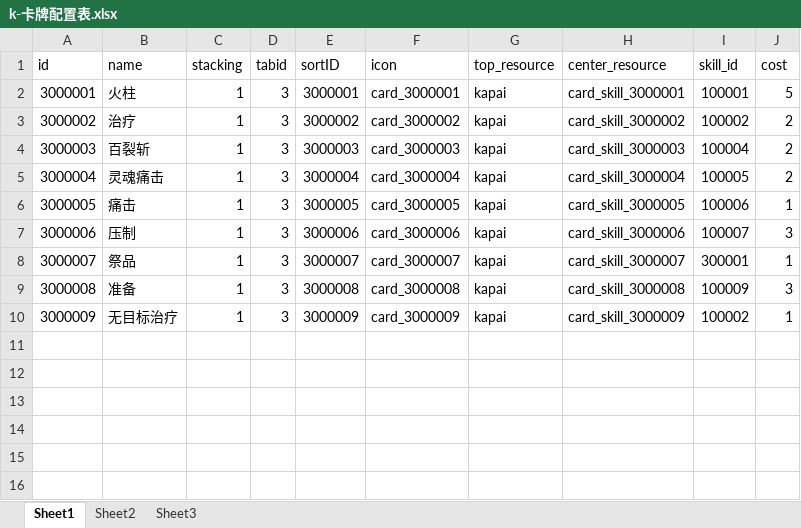
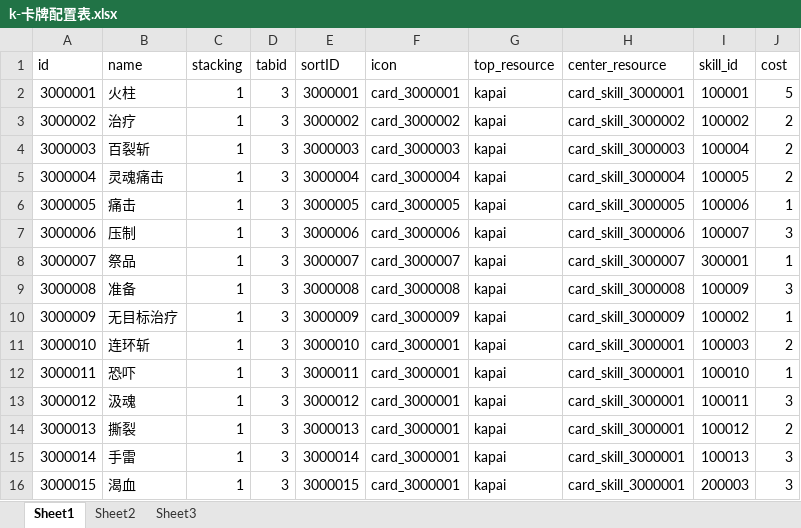
Before and after one commit to a1321253646/ourGame, an Excel workbook: other/配置表/k-卡牌配置表.xlsx, sheet Sheet1, drawn as a sheet; values as stored, in another font and other column widths than the file's, no borders; the diff names each change by its address in the sheet, - before the commit and + after, or states it on an @@ line.

```diff
--- a/other/配置表/k-卡牌配置表.xlsx (sheet Sheet1)
+++ b/other/配置表/k-卡牌配置表.xlsx (sheet Sheet1)
+row 11: 3000010 | 连环斩 | 1 | 3 | 3000010 | card_3000001 | kapai | card_skill_3000001 | 100003 | 2
+row 12: 3000011 | 恐吓 | 1 | 3 | 3000011 | card_3000001 | kapai | card_skill_3000001 | 100010 | 1
+row 13: 3000012 | 汲魂 | 1 | 3 | 3000012 | card_3000001 | kapai | card_skill_3000001 | 100011 | 3
+row 14: 3000013 | 撕裂 | 1 | 3 | 3000013 | card_3000001 | kapai | card_skill_3000001 | 100012 | 2
+row 15: 3000014 | 手雷 | 1 | 3 | 3000014 | card_3000001 | kapai | card_skill_3000001 | 100013 | 3
+row 16: 3000015 | 渴血 | 1 | 3 | 3000015 | card_3000001 | kapai | card_skill_3000001 | 200003 | 3
```
Also changed, not shown: 1 other file.
